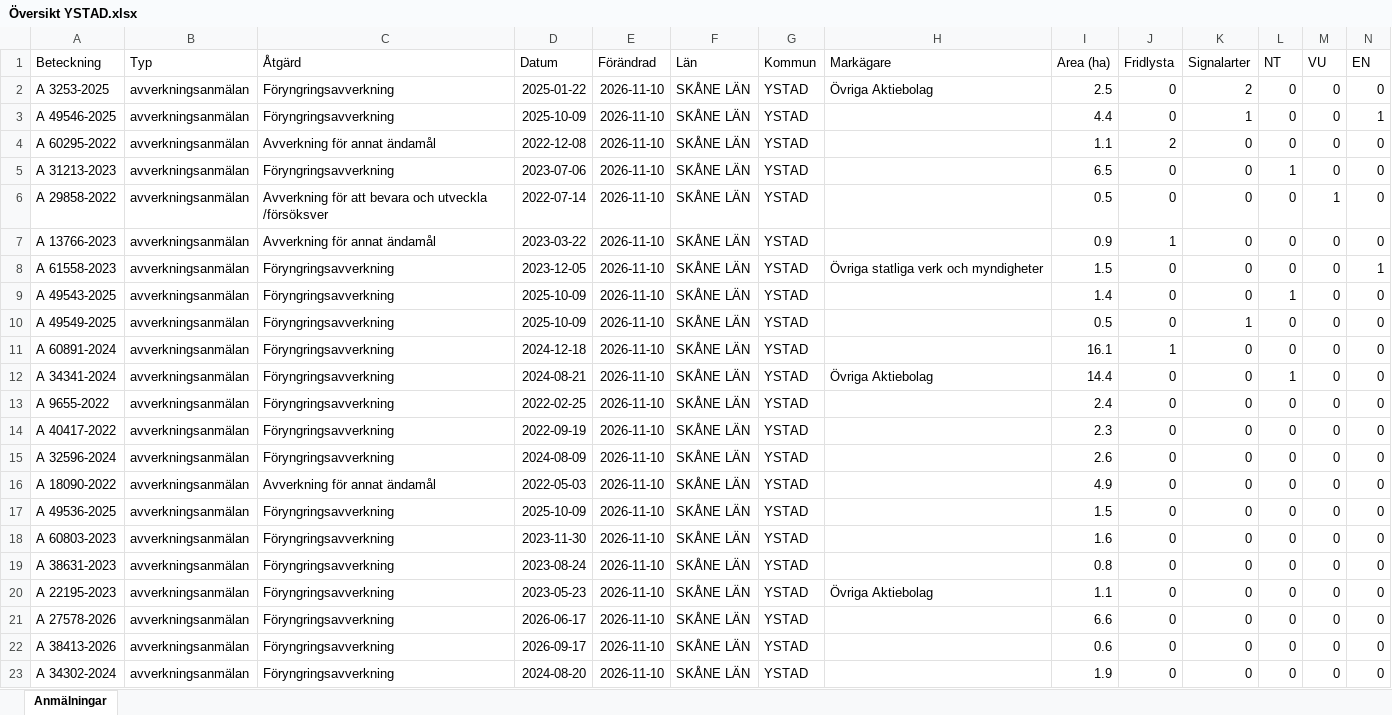
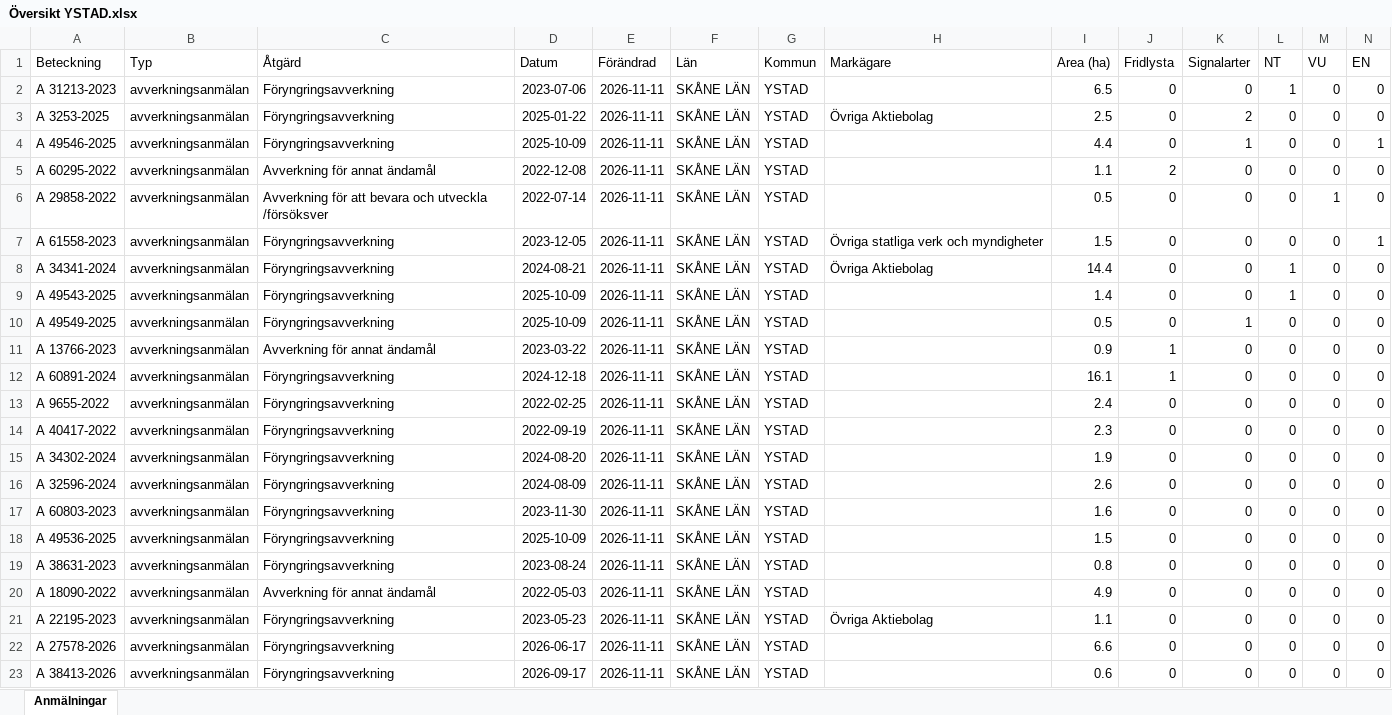
Before and after one commit to klasma/Logging_1286, an Excel workbook: Översikt YSTAD.xlsx, sheet Anmälningar, drawn as a sheet; only a part is shown; values as stored, in another font and other column widths than the file's, no borders; removed rows and columns are numbered as before the commit, all else as after; rows hold the shown columns only; the diff names each change by its address in the sheet, - before the commit and + after, or states it on an @@ line.

```diff
--- a/Översikt YSTAD.xlsx (sheet Anmälningar)
+++ b/Översikt YSTAD.xlsx (sheet Anmälningar)
+row 2: A 31213-2023 | avverkningsanmälan | Föryngringsavverkning | 2023-07-06 | 2026-11-11 | SKÅNE LÄN | YSTAD |  | 6.5 | 0 | 0 | 1 | 0 | 0
-E3:E5 (Förändrad): 2026-11-10
+E3:E5 (Förändrad): 2026-11-11
-row 5: A 31213-2023 | avverkningsanmälan | Föryngringsavverkning | 2023-07-06 | 2026-11-10 | SKÅNE LÄN | YSTAD |  | 6.5 | 0 | 0 | 1 | 0 | 0
-E6 (Förändrad): 2026-11-10
+E6 (Förändrad): 2026-11-11
-row 7: A 13766-2023 | avverkningsanmälan | Avverkning för annat ändamål | 2023-03-22 | 2026-11-10 | SKÅNE LÄN | YSTAD |  | 0.9 | 1 | 0 | 0 | 0 | 0
-E7 (Förändrad): 2026-11-10
+E7 (Förändrad): 2026-11-11
+row 8: A 34341-2024 | avverkningsanmälan | Föryngringsavverkning | 2024-08-21 | 2026-11-11 | SKÅNE LÄN | YSTAD | Övriga Aktiebolag | 14.4 | 0 | 0 | 1 | 0 | 0
-E9:E10 (Förändrad): 2026-11-10
+E9:E10 (Förändrad): 2026-11-11
+row 11: A 13766-2023 | avverkningsanmälan | Avverkning för annat ändamål | 2023-03-22 | 2026-11-11 | SKÅNE LÄN | YSTAD |  | 0.9 | 1 | 0 | 0 | 0 | 0
-E12 (Förändrad): 2026-11-10
+E12 (Förändrad): 2026-11-11
-row 12: A 34341-2024 | avverkningsanmälan | Föryngringsavverkning | 2024-08-21 | 2026-11-10 | SKÅNE LÄN | YSTAD | Övriga Aktiebolag | 14.4 | 0 | 0 | 1 | 0 | 0
-E13:E14 (Förändrad): 2026-11-10
+E13:E14 (Förändrad): 2026-11-11
+row 15: A 34302-2024 | avverkningsanmälan | Föryngringsavverkning | 2024-08-20 | 2026-11-11 | SKÅNE LÄN | YSTAD |  | 1.9 | 0 | 0 | 0 | 0 | 0
-E16:E18 (Förändrad): 2026-11-10
+E16:E18 (Förändrad): 2026-11-11
-A17 (Beteckning): A 18090-2022
+A17 (Beteckning): A 60803-2023
-C17 (Åtgärd): Avverkning för annat ändamål
+C17 (Åtgärd): Föryngringsavverkning
-D17 (Datum): 2022-05-03
+D17 (Datum): 2023-11-30
-I17 (Area (ha)): 4.9
+I17 (Area (ha)): 1.6
-row 18: A 60803-2023 | avverkningsanmälan | Föryngringsavverkning | 2023-11-30 | 2026-11-10 | SKÅNE LÄN | YSTAD |  | 1.6 | 0 | 0 | 0 | 0 | 0
-E19 (Förändrad): 2026-11-10
+E19 (Förändrad): 2026-11-11
+row 20: A 18090-2022 | avverkningsanmälan | Avverkning för annat ändamål | 2022-05-03 | 2026-11-11 | SKÅNE LÄN | YSTAD |  | 4.9 | 0 | 0 | 0 | 0 | 0
-E21:E23 (Förändrad): 2026-11-10
+E21:E23 (Förändrad): 2026-11-11
-row 23: A 34302-2024 | avverkningsanmälan | Föryngringsavverkning | 2024-08-20 | 2026-11-10 | SKÅNE LÄN | YSTAD |  | 1.9 | 0 | 0 | 0 | 0 | 0
```
Also changed, not shown: artfynd/A 13766-2023 artfynd.xlsx, artfynd/A 29858-2022 artfynd.xlsx, 54 other files.
